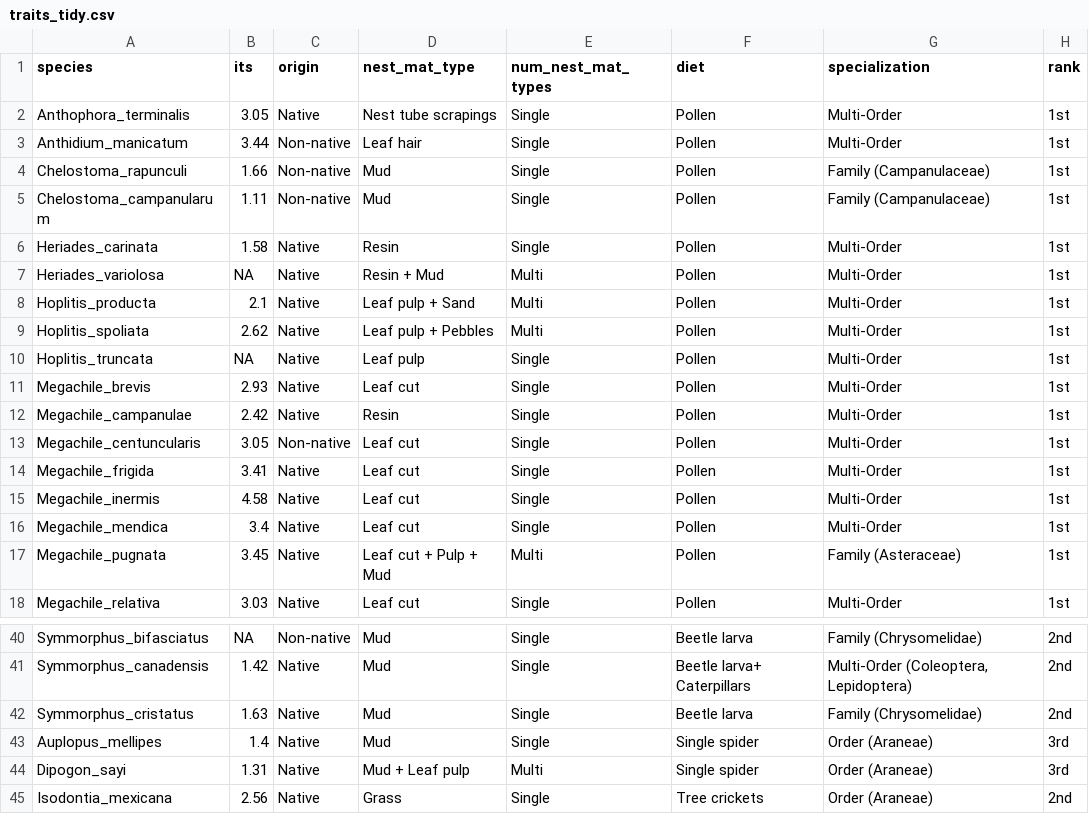
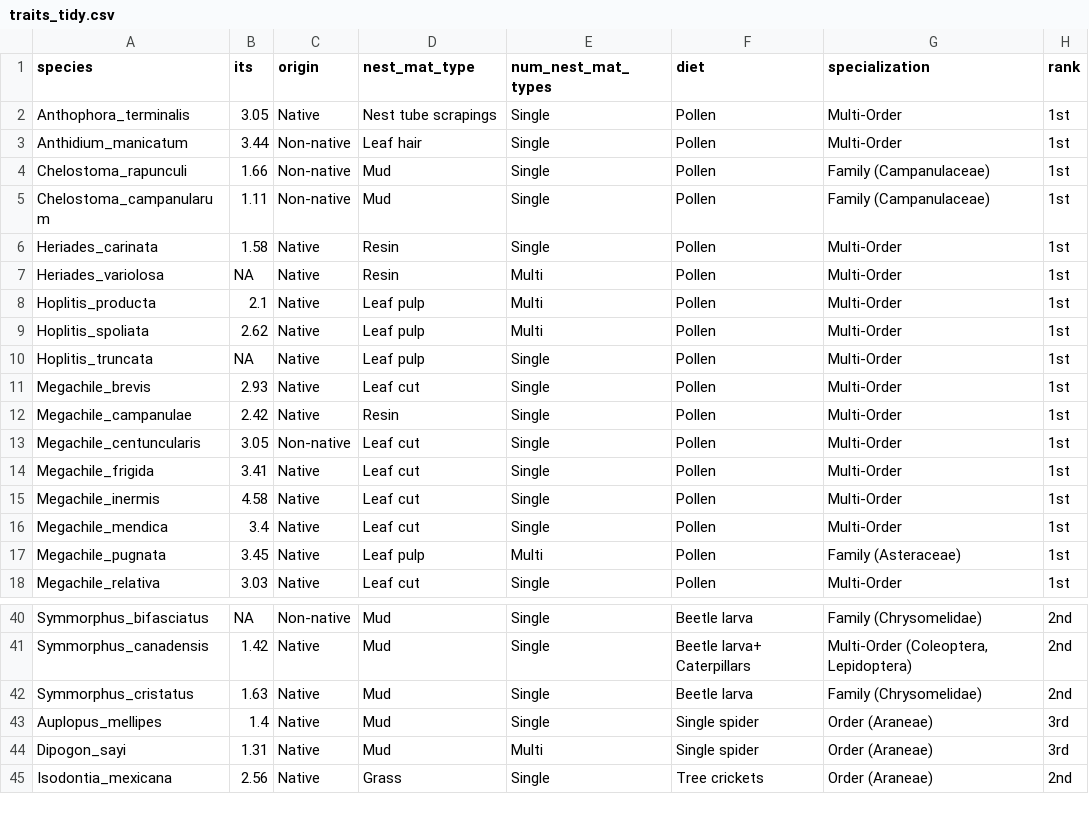
Before and after one commit to garlandxie/ECOEVO_env_filt, a CSV file: data/analysis_data/traits_tidy.csv, drawn as a sheet; only a part is shown, gaps mark what is left out.

Commit message:
Minor changes to nesting material traits

```diff
--- a/data/analysis_data/traits_tidy.csv
+++ b/data/analysis_data/traits_tidy.csv
@@ -6,5 +6,5 @@
 "Heriades_carinata",1.58,"Native","Resin","Single","Pollen","Multi-Order","1st"
-"Heriades_variolosa",NA,"Native","Resin + Mud","Multi","Pollen","Multi-Order","1st "
-"Hoplitis_producta",2.1,"Native","Leaf pulp + Sand","Multi","Pollen","Multi-Order","1st"
-"Hoplitis_spoliata",2.62,"Native","Leaf pulp + Pebbles","Multi","Pollen","Multi-Order","1st"
+"Heriades_variolosa",NA,"Native","Resin","Multi","Pollen","Multi-Order","1st "
+"Hoplitis_producta",2.1,"Native","Leaf pulp","Multi","Pollen","Multi-Order","1st"
+"Hoplitis_spoliata",2.62,"Native","Leaf pulp","Multi","Pollen","Multi-Order","1st"
 "Hoplitis_truncata",NA,"Native","Leaf pulp","Single","Pollen","Multi-Order","1st"
@@ -16,3 +16,3 @@
 "Megachile_mendica",3.4,"Native","Leaf cut","Single","Pollen","Multi-Order","1st"
-"Megachile_pugnata",3.45,"Native","Leaf cut + Pulp + Mud","Multi","Pollen","Family (Asteraceae)","1st "
+"Megachile_pugnata",3.45,"Native","Leaf pulp","Multi","Pollen","Family (Asteraceae)","1st "
 "Megachile_relativa",3.03,"Native","Leaf cut","Single","Pollen","Multi-Order","1st"
@@ -43,3 +43,3 @@
 "Auplopus_mellipes",1.4,"Native","Mud","Single","Single spider","Order (Araneae)","3rd"
-"Dipogon_sayi",1.31,"Native","Mud + Leaf pulp","Multi","Single spider","Order (Araneae)","3rd"
+"Dipogon_sayi",1.31,"Native","Mud","Multi","Single spider","Order (Araneae)","3rd"
 "Isodontia_mexicana",2.56,"Native","Grass","Single","Tree crickets","Order (Araneae)","2nd"
```
Also changed, not shown: 2 other files.
